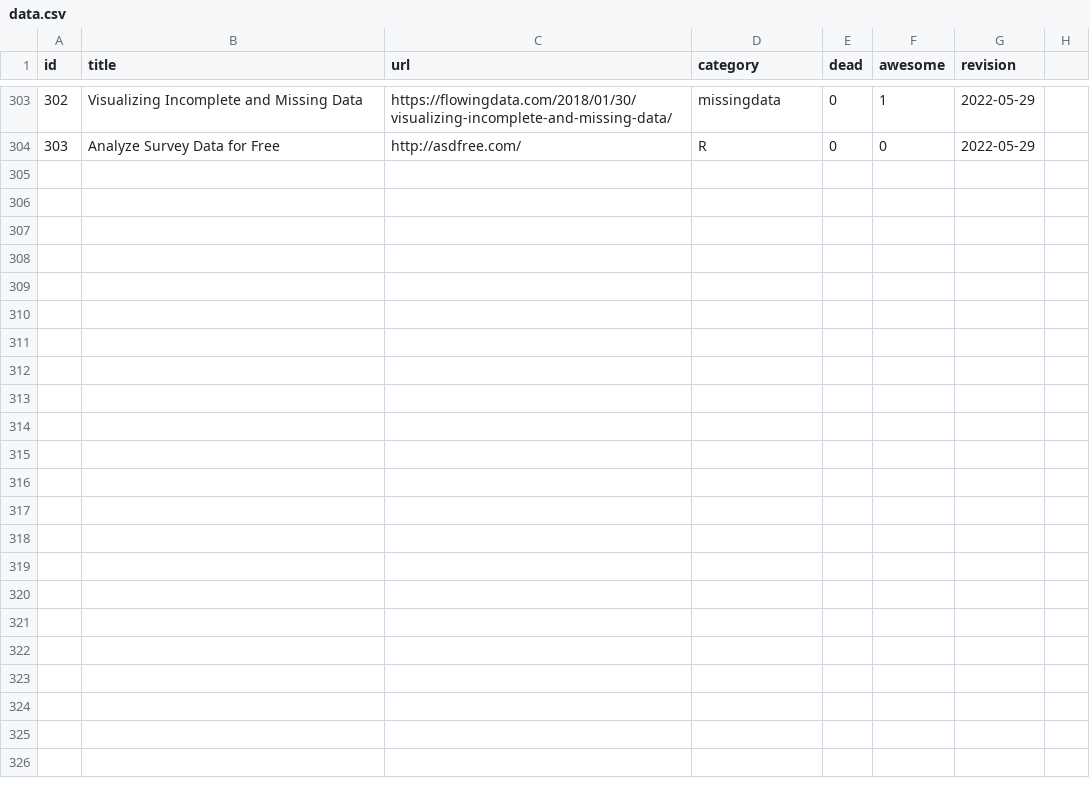
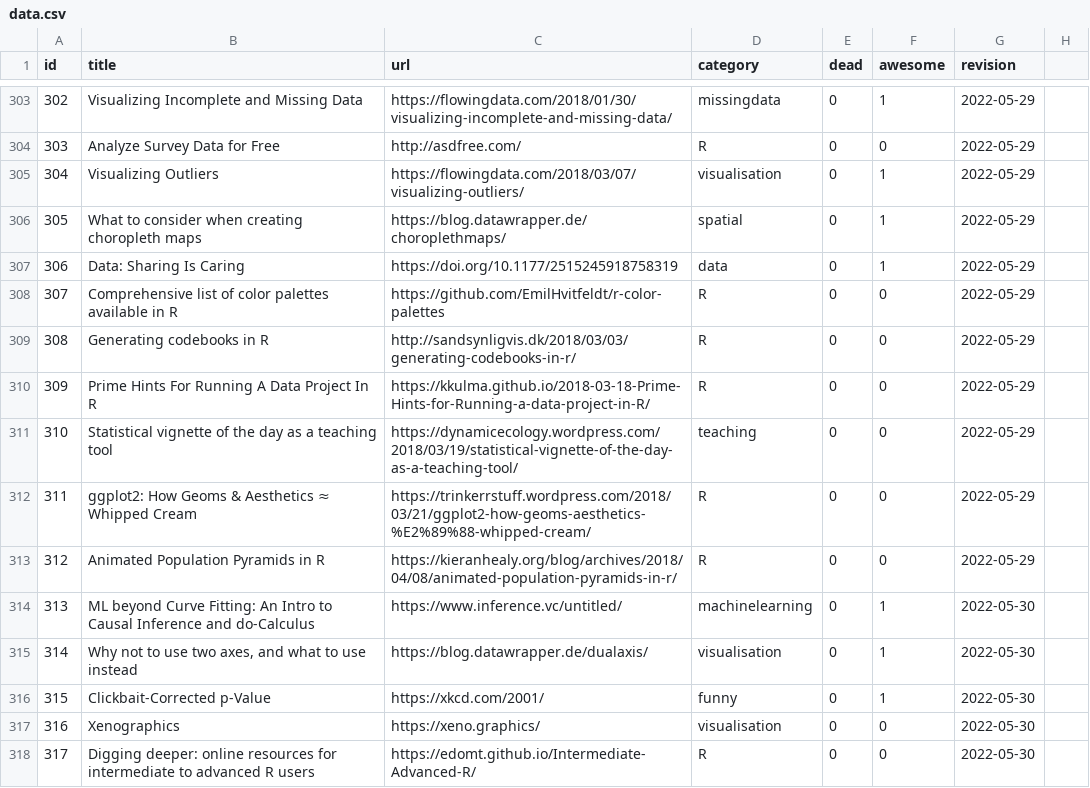
Before and after one commit to erikgahner/awesome-statistics, a CSV file: data.csv, drawn as a sheet; only a part is shown, gaps mark what is left out; the diff covers the shown part only.

```diff
--- a/data.csv
+++ b/data.csv
@@ -304 +304,15 @@ id,title,url,category,dead,awesome,revision
 303,"Analyze Survey Data for Free",http://asdfree.com/,R,0,0,"2022-05-29"
+304,"Visualizing Outliers",https://flowingdata.com/2018/03/07/visualizing-outliers/,visualisation,0,1,"2022-05-29"
+305,"What to consider when creating choropleth maps",https://blog.datawrapper.de/choroplethmaps/,spatial,0,1,"2022-05-29"
+306,"Data: Sharing Is Caring",https://doi.org/10.1177/2515245918758319,data,0,1,"2022-05-29"
+307,"Comprehensive list of color palettes available in R",https://github.com/EmilHvitfeldt/r-color-palettes,R,0,0,"2022-05-29"
+308,"Generating codebooks in R",http://sandsynligvis.dk/2018/03/03/generating-codebooks-in-r/,R,0,0,"2022-05-29"
+309,"Prime Hints For Running A Data Project In R",https://kkulma.github.io/2018-03-18-Prime-Hints-for-Running-a-data-project-in-R/,R,0,0,"2022-05-29"
+310,"Statistical vignette of the day as a teaching tool",https://dynamicecology.wordpress.com/2018/03/19/statistical-vignette-of-the-day-as-a-teaching-tool/,teaching,0,0,"2022-05-29"
+311,"ggplot2: How Geoms & Aesthetics ≈ Whipped Cream",https://trinkerrstuff.wordpress.com/2018/03/21/ggplot2-how-geoms-aesthetics-%E2%89%88-whipped-cream/,R,0,0,"2022-05-29"
+312,"Animated Population Pyramids in R",https://kieranhealy.org/blog/archives/2018/04/08/animated-population-pyramids-in-r/,R,0,0,"2022-05-29"
+313,"ML beyond Curve Fitting: An Intro to Causal Inference and do-Calculus",https://www.inference.vc/untitled/,machinelearning,0,1,"2022-05-30"
+314,"Why not to use two axes, and what to use instead",https://blog.datawrapper.de/dualaxis/,visualisation,0,1,"2022-05-30"
+315,"Clickbait-Corrected p-Value",https://xkcd.com/2001/,funny,0,1,"2022-05-30"
+316,"Xenographics",https://xeno.graphics/,visualisation,0,0,"2022-05-30"
+317,"Digging deeper: online resources for intermediate to advanced R users",https://edomt.github.io/Intermediate-Advanced-R/,R,0,0,"2022-05-30"
```
Also changed, not shown: 13 added rows and 4 edited cells elsewhere in this file, 2 other files.
